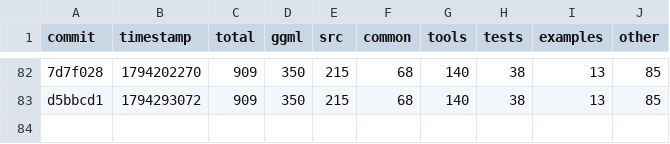
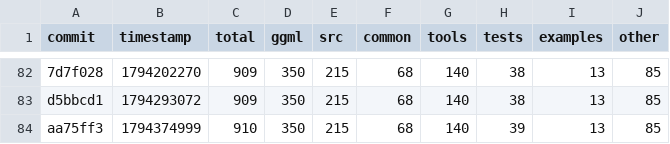
Before and after one commit to ggml-org/llama.cpp-dev, a CSV file: todo-counts.csv, drawn as a sheet; only a part is shown, gaps mark what is left out; the diff names each change by its address in the sheet, - before the commit and + after, or states it on an @@ line.

```diff
--- a/todo-counts.csv
+++ b/todo-counts.csv
+row 84: aa75ff3 | 1794374999 | 910 | 350 | 215 | 68 | 140 | 39 | 13 | 85
```
Also changed, not shown: 2 other files.
